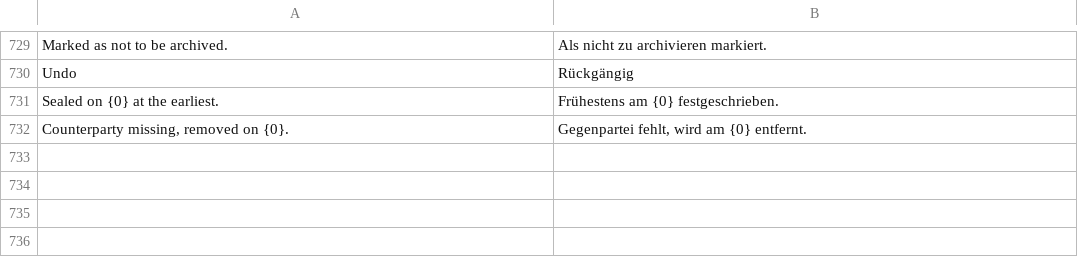
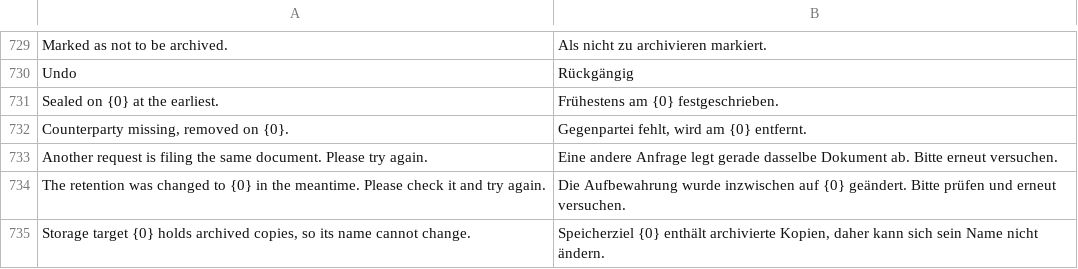
Before and after one commit to EffizienzAgent/docarchive, a CSV file: docarchive/translations/de.csv, drawn as a sheet; only a part is shown, gaps mark what is left out; the diff names each change by its address in the sheet, - before the commit and + after, or states it on an @@ line.

```diff
--- a/docarchive/translations/de.csv
+++ b/docarchive/translations/de.csv
+row 733: Another request is filing the same document. Please try again. | Eine andere Anfrage legt gerade dasselbe Dokument ab. Bitte erneut versuchen.
+row 734: The retention was changed to {0} in the meantime. Please check it and try again. | Die Aufbewahrung wurde inzwischen auf {0} geändert. Bitte prüfen und erneut versuchen.
+row 735: Storage target {0} holds archived copies, so its name cannot change. | Speicherziel {0} enthält archivierte Kopien, daher kann sich sein Name nicht ändern.
```
Also changed, not shown: 26 other files.
